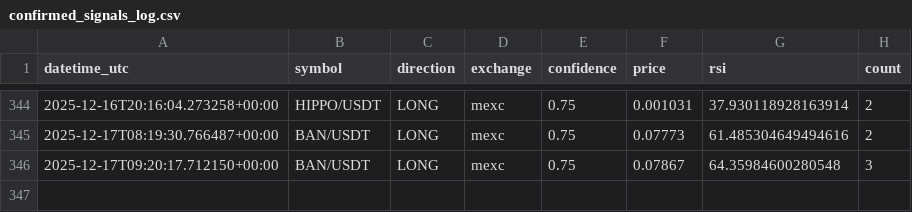
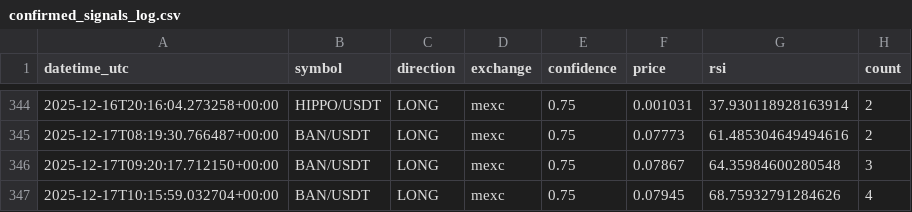
Before and after one commit to anilrajtiwari/Oct1, a CSV file: confirmed_signals_log.csv, drawn as a sheet; only a part is shown, gaps mark what is left out; the diff names each change by its address in the sheet, - before the commit and + after, or states it on an @@ line.

Commit message:
Add confirmed signal: BAN/USDT LONG

```diff
--- a/confirmed_signals_log.csv
+++ b/confirmed_signals_log.csv
+row 347: 2025-12-17T10:15:59.032704+00:00 | BAN/USDT | LONG | mexc | 0.75 | 0.07945 | 68.75932791284626 | 4
```
